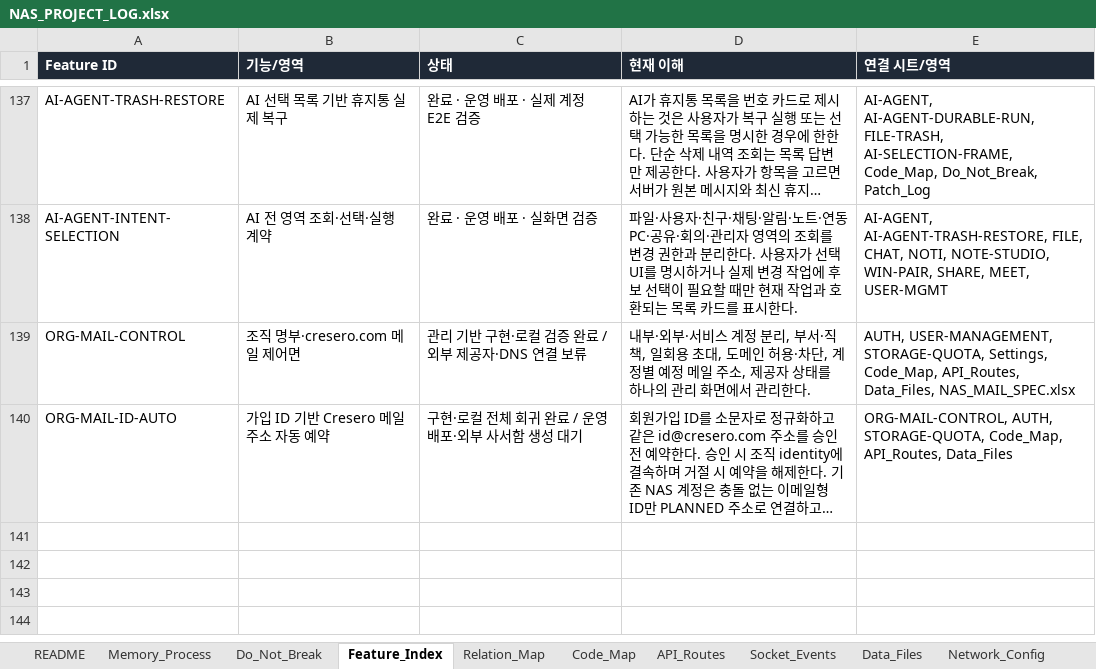
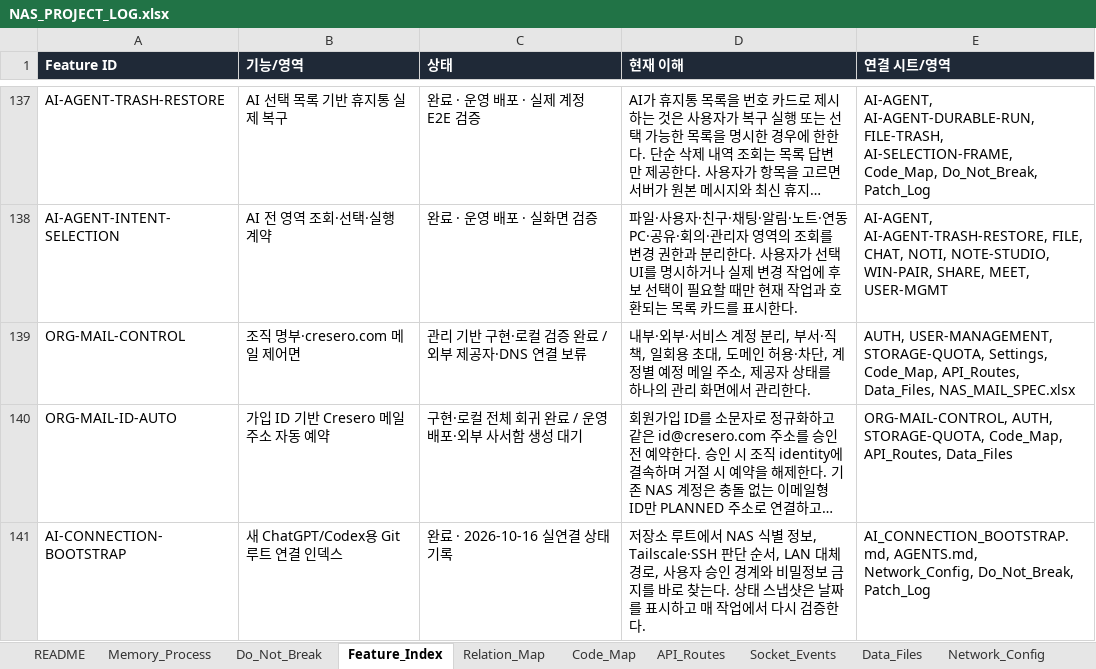
Before and after one commit to CLim020924/NAS_dev, an Excel workbook: docs/NAS_PROJECT_LOG.xlsx, sheet Feature_Index, drawn as a sheet; only a part is shown, gaps mark what is left out; long unchanged cells end in …; values as stored, in another font and other column widths than the file's, no borders; the diff names each change by its address in the sheet, - before the commit and + after, or states it on an @@ line.

Commit message:
docs: add root NAS connection bootstrap

```diff
--- a/docs/NAS_PROJECT_LOG.xlsx (sheet Feature_Index)
+++ b/docs/NAS_PROJECT_LOG.xlsx (sheet Feature_Index)
+row 141: AI-CONNECTION-BOOTSTRAP | 새 ChatGPT/Codex용 Git 루트 연결 인덱스 | 완료 · 2026-10-16 실연결 상태 기록 | 저장소 루트에서 NAS 식별 정보, Tailscale·SSH 판단 순서, LAN 대체 경로, 사용자 승인 경계와 비밀정보 금지를 바로 찾는다. 상태 스냅샷은 날짜를 표시하고 매 작업에서 다시 검증한다. | AI_CONNECTION_BOOTSTRAP.md, AGENTS.md, Network_Config, Do_Not_Break, Patch_Log
```
Also changed, not shown: sheet Patch_Log, sheet Network_Config, sheet Relation_Map, sheet Do_Not_Break, sheet Request_Archive, 5 other files.
